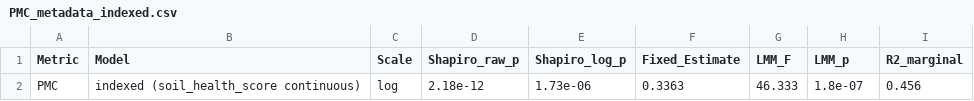
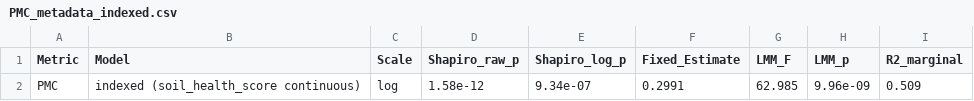
Before and after one commit to wils2834/PMClandusesurvey, a CSV file: PMC_metadata_indexed.csv, drawn as a sheet.

```diff
--- a/PMC_metadata_indexed.csv
+++ b/PMC_metadata_indexed.csv
@@ -1,2 +1,2 @@
 "Metric","Model","Scale","Shapiro_raw_p","Shapiro_log_p","Fixed_Estimate","LMM_F","LMM_p","R2_marginal"
-"PMC","indexed (soil_health_score continuous)","log",2.18e-12,1.73e-06,0.3363,46.333,1.8e-07,0.456
+"PMC","indexed (soil_health_score continuous)","log",1.58e-12,9.34e-07,0.2991,62.985,9.96e-09,0.509
```
Also changed, not shown: 3 other files.
